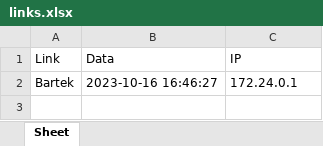
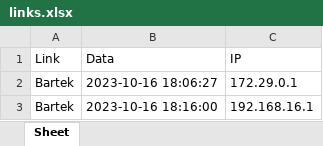
Before and after one commit to Strzaa/Flask_webside, an Excel workbook: python/exel/links.xlsx, sheet Sheet, drawn as a sheet; values as stored, in another font and other column widths than the file's, no borders; the diff names each change by its address in the sheet, - before the commit and + after, or states it on an @@ line.

```diff
--- a/python/exel/links.xlsx (sheet Sheet)
+++ b/python/exel/links.xlsx (sheet Sheet)
-B2 (Data): 2023-10-16 16:46:27
+B2 (Data): 2023-10-16 18:06:27
-C2 (IP): 172.24.0.1
+C2 (IP): 172.29.0.1
+row 3: Bartek | 2023-10-16 18:16:00 | 192.168.16.1
```
Also changed, not shown: 6 other files.
